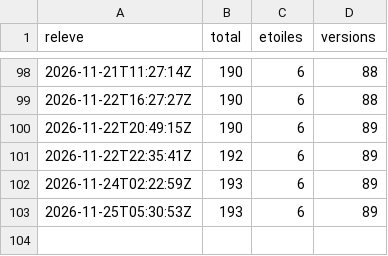
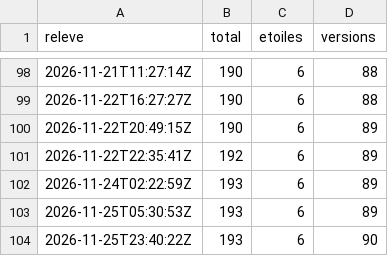
Before and after one commit to samirmedani/wispad, a CSV file: downloads.csv, drawn as a sheet; only a part is shown, gaps mark what is left out; the diff names each change by its address in the sheet, - before the commit and + after, or states it on an @@ line.

```diff
--- a/downloads.csv
+++ b/downloads.csv
+row 104: 2026-11-25T23:40:22Z | 193 | 6 | 90
```
Also changed, not shown: 6 other files.
